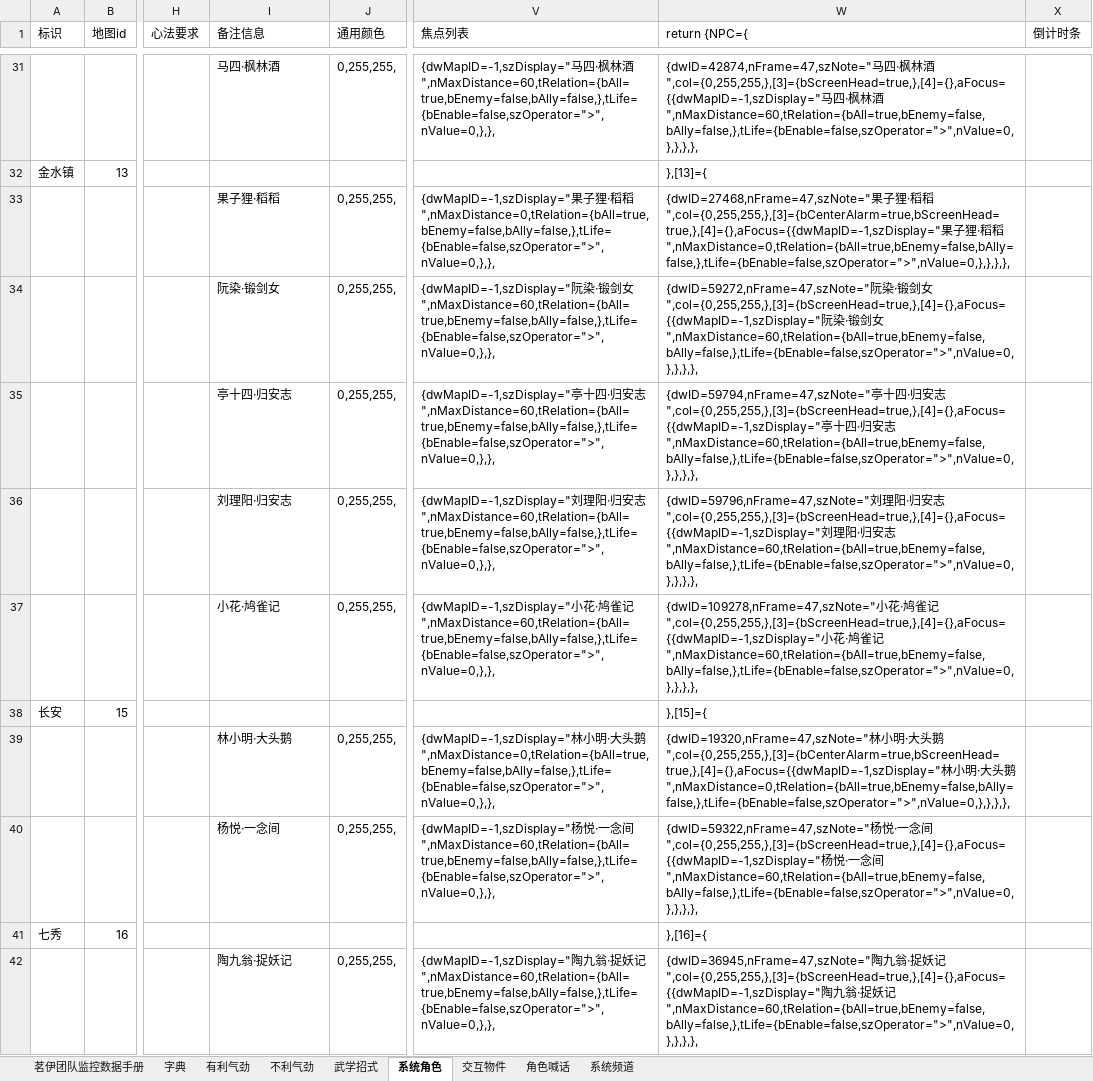
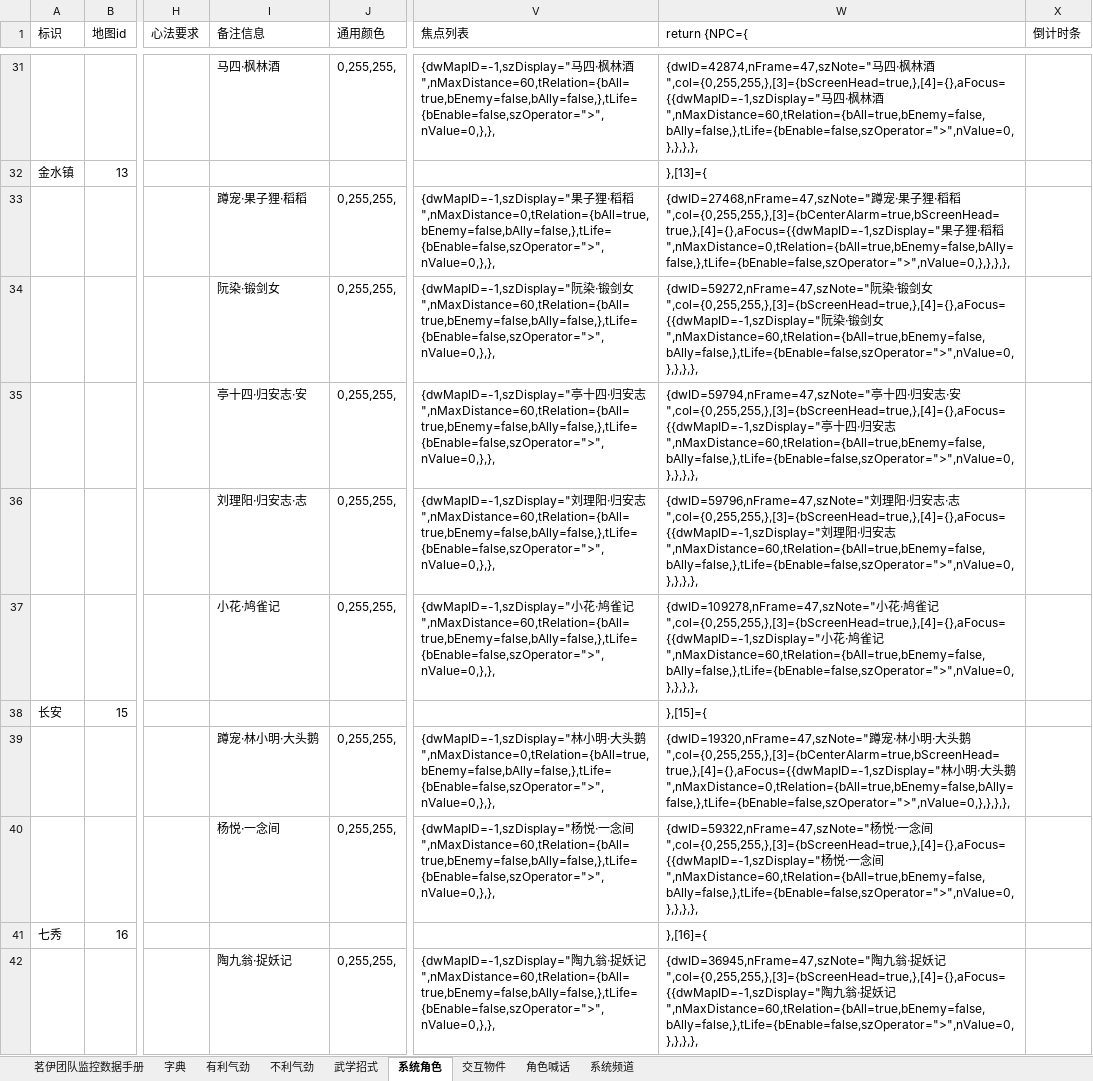
Before and after one commit to LyKoiya/LHDBM, an Excel workbook: 奇遇/宠物奇遇_通用全部.xlsx, sheet 系统角色, drawn as a sheet; only a part is shown, gaps mark what is left out; values as stored, in another font and other column widths than the file's, no borders; the diff covers the shown part only; the diff names each change by its address in the sheet, - before the commit and + after, or states it on an @@ line.

```diff
--- a/奇遇/宠物奇遇_通用全部.xlsx (sheet 系统角色)
+++ b/奇遇/宠物奇遇_通用全部.xlsx (sheet 系统角色)
-I33 (备注信息): 果子狸·稻稻
+I33 (备注信息): 蹲宠·果子狸·稻稻
-W33 (return {NPC={): {dwID=27468,nFrame=47,szNote="果子…
+W33 (return {NPC={): {dwID=27468,nFrame=47,szNote="蹲宠·果子…
-I35 (备注信息): 亭十四·归安志
+I35 (备注信息): 亭十四·归安志·安
-W35 (return {NPC={): …安志",col={0,255,255,},[3]={bScreenHead=true,},[4]={},aFocus={{dwMapID=-1,szDisplay="亭…
+W35 (return {NPC={): …安志·安",col={0,255,255,},[3]={bScreenHead=true,},[4]={},aFocus={{dwMapID=-1,szDisplay="亭…
-I36 (备注信息): 刘理阳·归安志
+I36 (备注信息): 刘理阳·归安志·志
-W36 (return {NPC={): …安志",col={0,255,255,},[3]={bScreenHead=true,},[4]={},aFocus={{dwMapID=-1,szDisplay="刘…
+W36 (return {NPC={): …安志·志",col={0,255,255,},[3]={bScreenHead=true,},[4]={},aFocus={{dwMapID=-1,szDisplay="刘…
-I39 (备注信息): 林小明·大头鹅
+I39 (备注信息): 蹲宠·林小明·大头鹅
-W39 (return {NPC={): {dwID=19320,nFrame=47,szNote="林小…
+W39 (return {NPC={): {dwID=19320,nFrame=47,szNote="蹲宠·林小…
```
Also changed, not shown: 34 edited cells and cell formats elsewhere in this sheet, sheet 交互物件, sheet 茗伊团队监控数据手册, formulas that keep their value, 7 other files.
